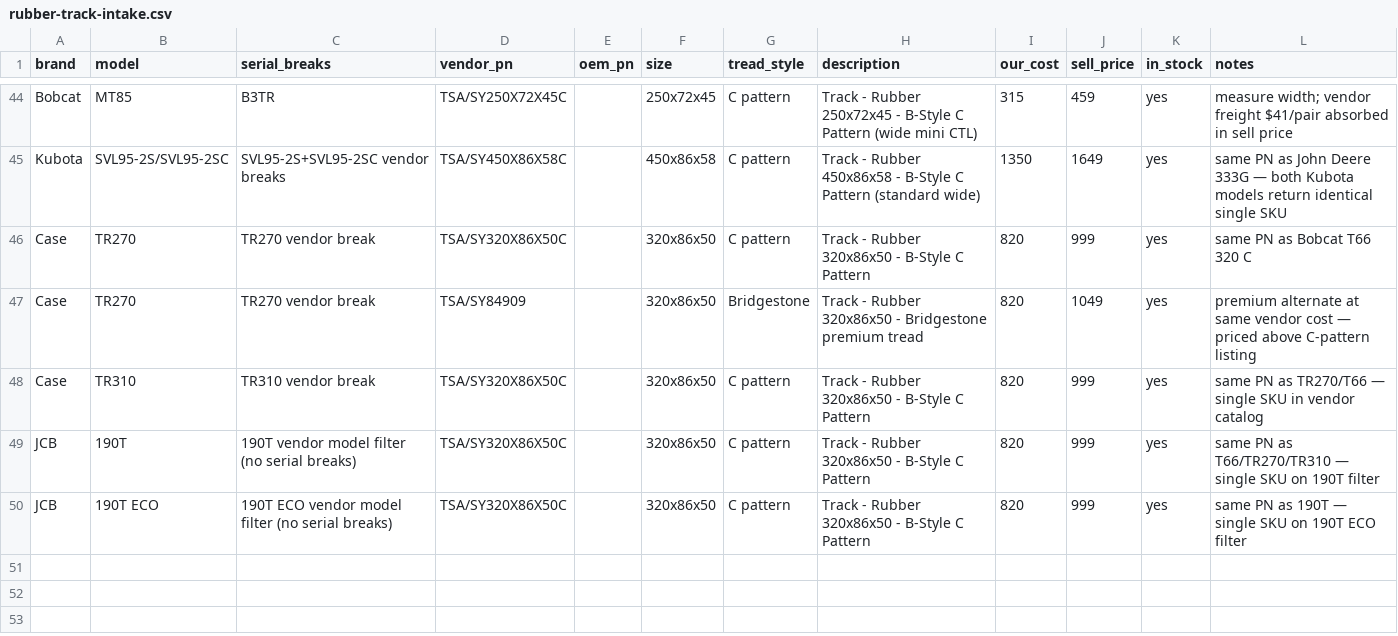
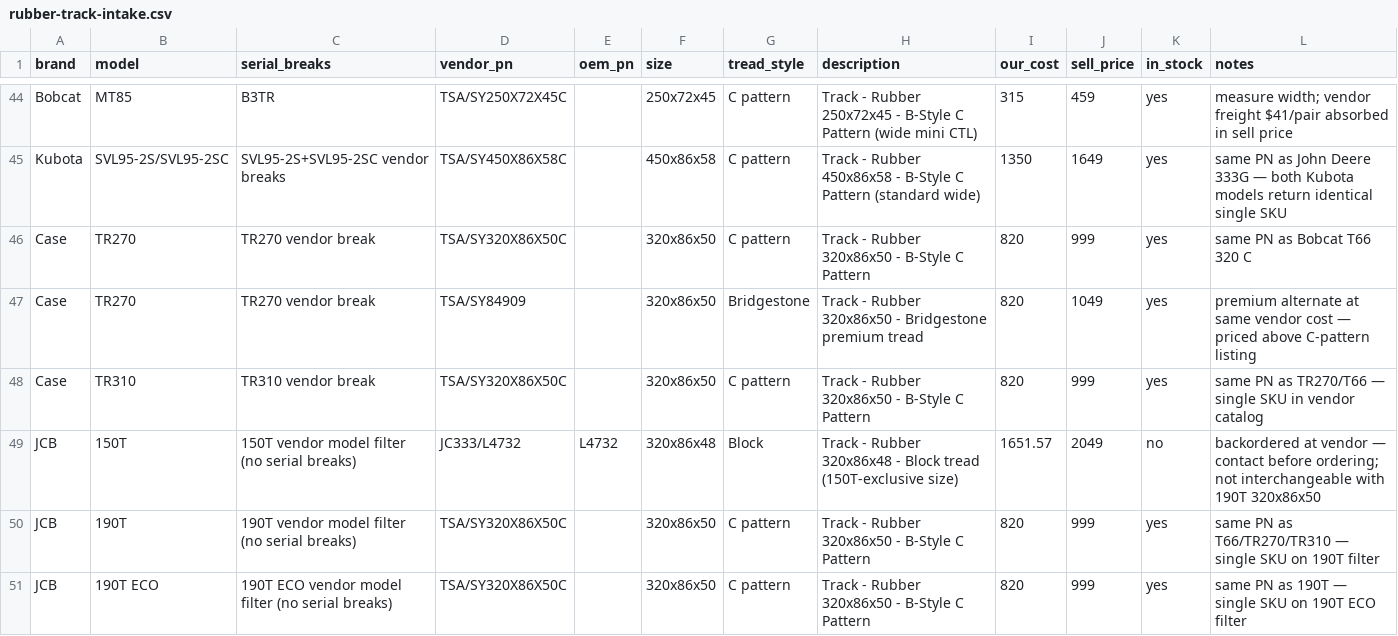
Before and after one commit to koolranch/flat-earth-equipment, a CSV file: data/tracks/rubber-track-intake.csv, drawn as a sheet; only a part is shown, gaps mark what is left out; the diff names each change by its address in the sheet, - before the commit and + after, or states it on an @@ line.

```diff
--- a/data/tracks/rubber-track-intake.csv
+++ b/data/tracks/rubber-track-intake.csv
+row 49: JCB | 150T | 150T vendor model filter (no serial breaks) | JC333/L4732 | L4732 | 320x86x48 | Block | Track - Rubber 320x86x48 - Block tread (150T-exclusive size) | 1651.57 | 2049 | no | backordered at vendor — contact before ordering; not interchangeable with 190T 320x86x50
```
Also changed, not shown: 6 other files.
